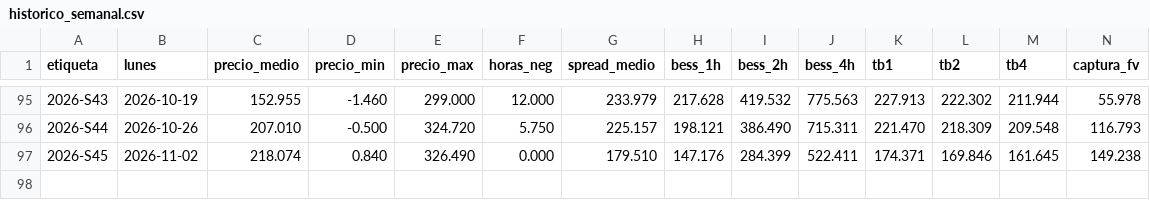
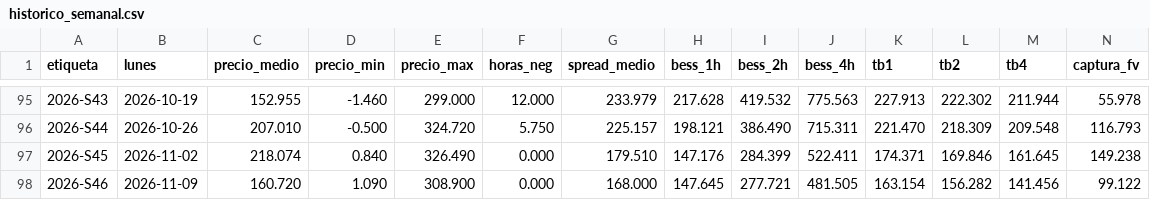
Before and after one commit to juanjo2004jv-dev/informe-mercados, a CSV file: data/historico_semanal.csv, drawn as a sheet; only a part is shown, gaps mark what is left out; rows hold the shown columns only; the diff names each change by its address in the sheet, - before the commit and + after, or states it on an @@ line.

```diff
--- a/data/historico_semanal.csv
+++ b/data/historico_semanal.csv
+row 98: 2026-S46 | 2026-11-09 | 160.720 | 1.090 | 308.900 | 0.000 | 168.000 | 147.645 | 277.721 | 481.505 | 163.154 | 156.282 | 141.456 | 99.122
```
Also changed, not shown: 22 other files.
